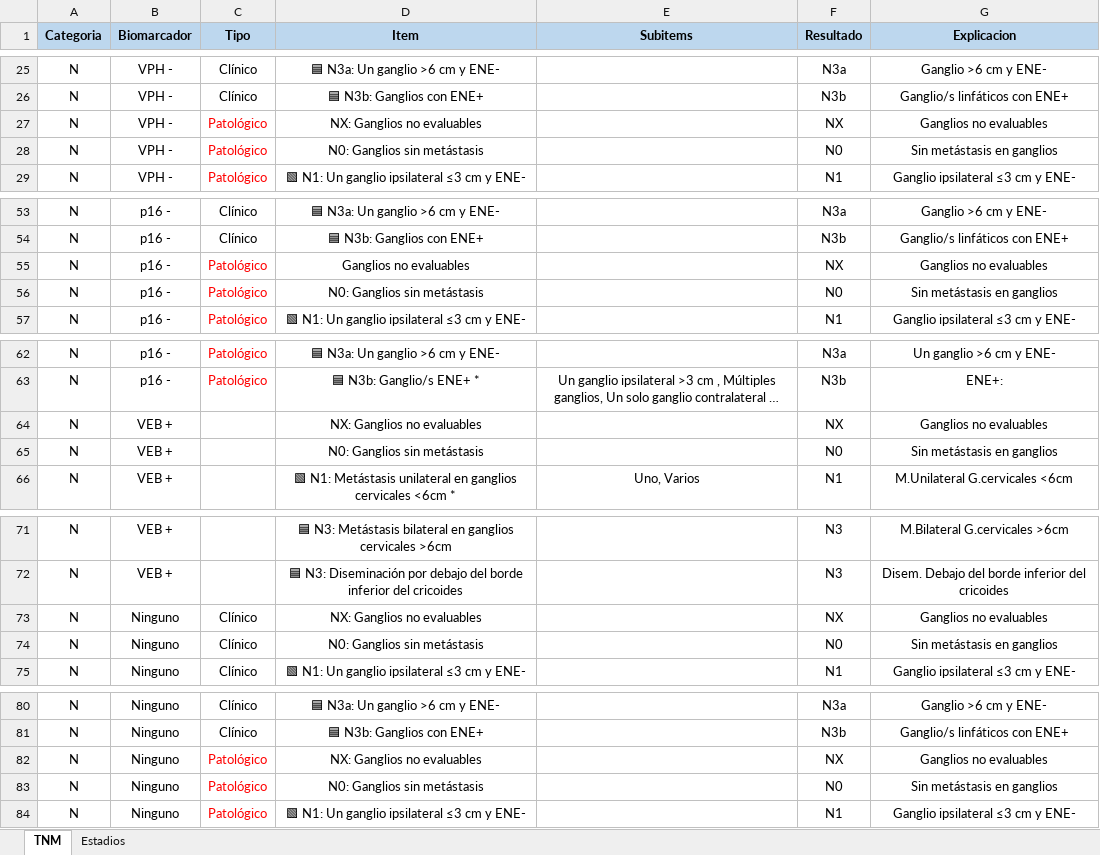
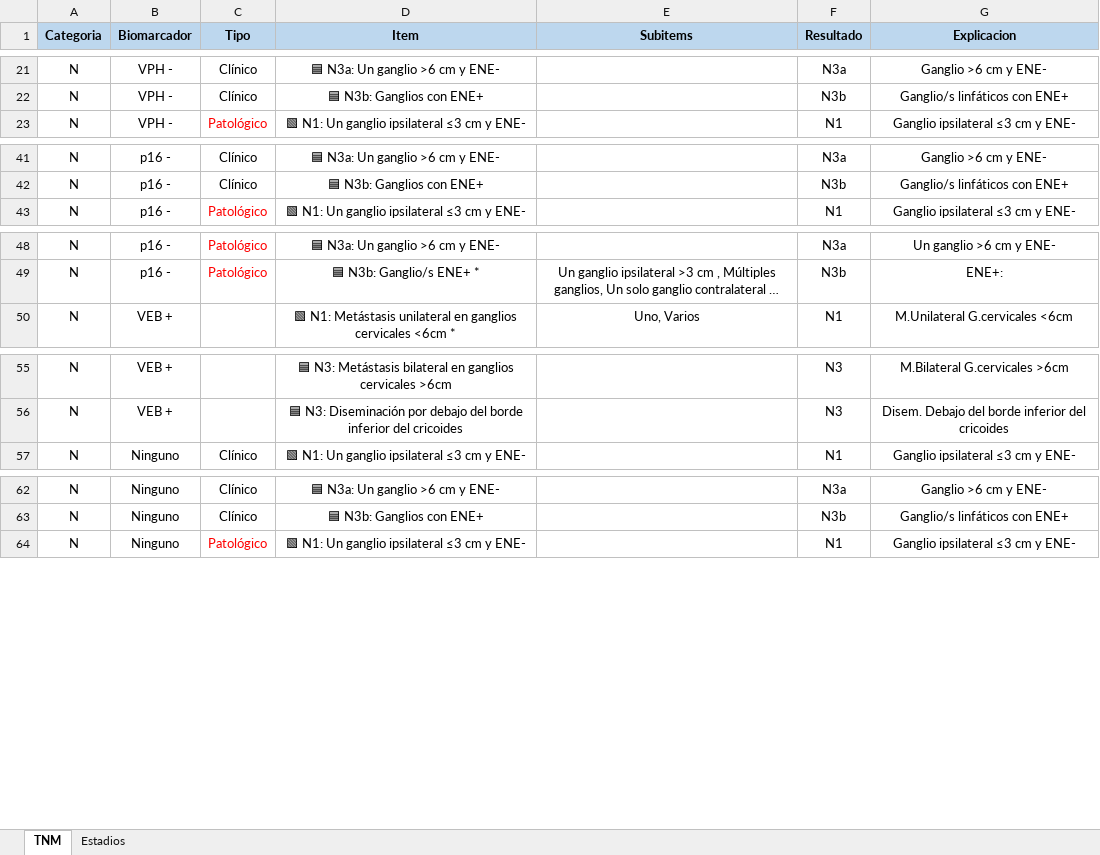
Before and after one commit to ivanmr200/clasificador-tnm-cabeza-cuello, an Excel workbook: tumores/Metástasis cervical de origen desconocido.xlsx, sheet TNM, drawn as a sheet; only a part is shown, gaps mark what is left out; long unchanged cells end in …; values as stored, in another font and other column widths than the file's, no borders; the diff covers the shown part only; the diff names each change by its address in the sheet, - before the commit and + after, or states it on an @@ line.

```diff
--- a/tumores/Metástasis cervical de origen desconocido.xlsx (sheet TNM)
+++ b/tumores/Metástasis cervical de origen desconocido.xlsx (sheet TNM)
-row 27: N | VPH - | Patológico | NX: Ganglios no evaluables |  | NX | Ganglios no evaluables
-row 28: N | VPH - | Patológico | N0: Ganglios sin metástasis |  | N0 | Sin metástasis en ganglios
-row 55: N | p16 - | Patológico | Ganglios no evaluables |  | NX | Ganglios no evaluables
-row 56: N | p16 - | Patológico | N0: Ganglios sin metástasis |  | N0 | Sin metástasis en ganglios
-row 64: N | VEB + |  | NX: Ganglios no evaluables |  | NX | Ganglios no evaluables
-row 65: N | VEB + |  | N0: Ganglios sin metástasis |  | N0 | Sin metástasis en ganglios
-row 73: N | Ninguno | Clínico | NX: Ganglios no evaluables |  | NX | Ganglios no evaluables
-row 74: N | Ninguno | Clínico | N0: Ganglios sin metástasis |  | N0 | Sin metástasis en ganglios
-row 82: N | Ninguno | Patológico | NX: Ganglios no evaluables |  | NX | Ganglios no evaluables
-row 83: N | Ninguno | Patológico | N0: Ganglios sin metástasis |  | N0 | Sin metástasis en ganglios
```
Also changed, not shown: 10 removed rows and 12 edited cells elsewhere in this sheet.
